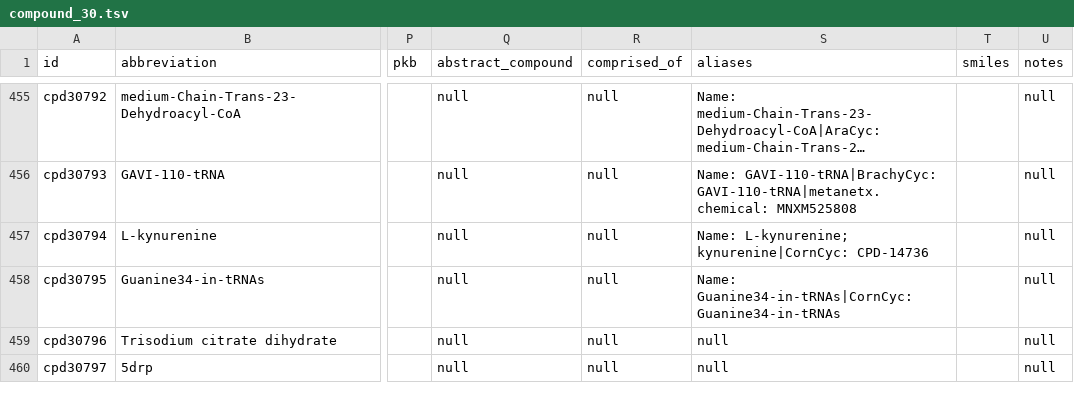
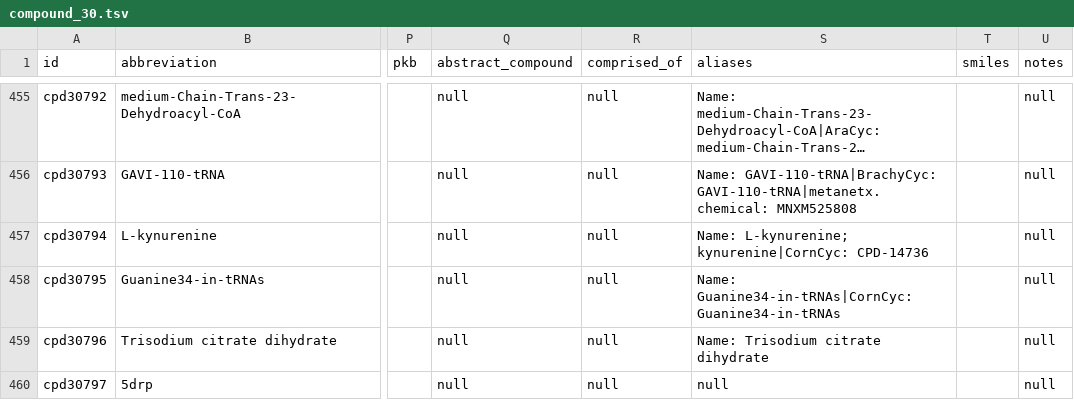
Before and after one commit to ModelSEED/ModelSEEDDatabase, a TSV file: Biochemistry/compound_30.tsv, drawn as a sheet; only a part is shown, gaps mark what is left out; long unchanged cells end in …; the diff names each change by its address in the sheet, - before the commit and + after, or states it on an @@ line.

Commit message:
Updating alias from user-curated compound cpd30796

```diff
--- a/Biochemistry/compound_30.tsv
+++ b/Biochemistry/compound_30.tsv
-S459 (aliases): null
+S459 (aliases): Name: Trisodium citrate dihydrate
```
Also changed, not shown: 1 other file.
